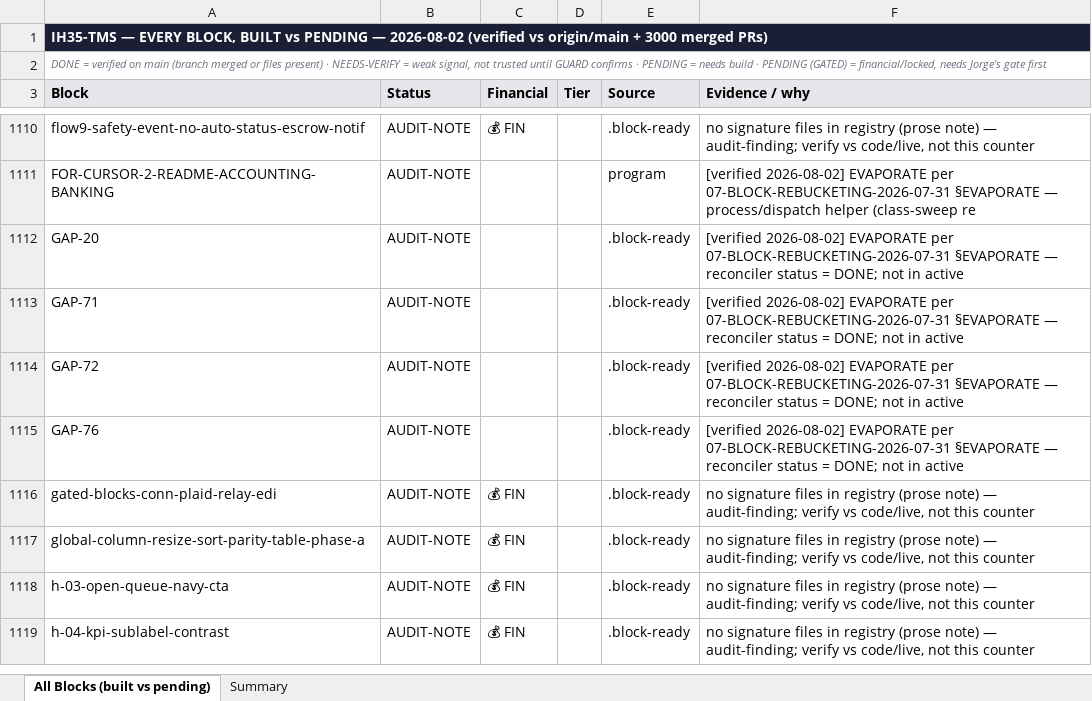
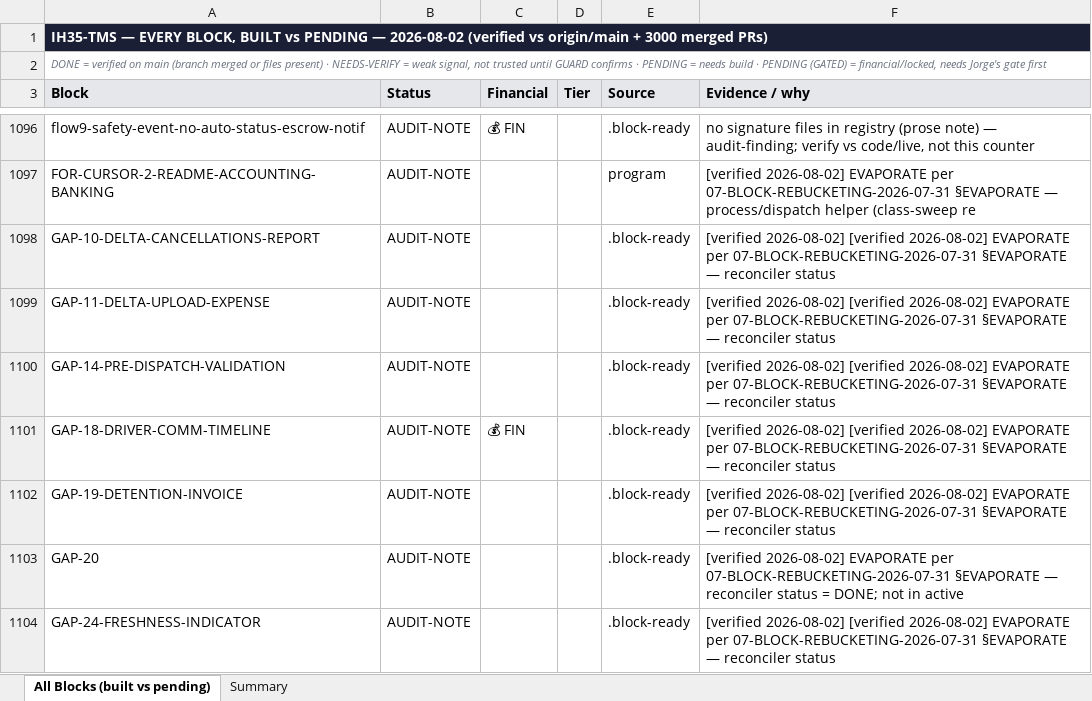
Before and after one commit to tioperfumes07/IH35-TMS, an Excel workbook: docs/trackers/exports/IH35-TMS-BLOCK-RECONCILIATION-2026-08-02.xlsx, sheet All Blocks (built vs pending), drawn as a sheet; only a part is shown, gaps mark what is left out; the shorter side is filled out with more unchanged rows; values as stored, in another font and other column widths than the file's, no borders; the diff covers the shown part only; the diff names each change by its address in the sheet, - before the commit and + after, or states it on an @@ line.

```diff
--- a/docs/trackers/exports/IH35-TMS-BLOCK-RECONCILIATION-2026-08-02.xlsx (sheet All Blocks (built vs pending))
+++ b/docs/trackers/exports/IH35-TMS-BLOCK-RECONCILIATION-2026-08-02.xlsx (sheet All Blocks (built vs pending))
+row 1098: GAP-10-DELTA-CANCELLATIONS-REPORT | AUDIT-NOTE |  |  | .block-ready | [verified 2026-08-02] [verified 2026-08-02] EVAPORATE per 07-BLOCK-REBUCKETING-2026-07-31 §EVAPORATE — reconciler status
+row 1099: GAP-11-DELTA-UPLOAD-EXPENSE | AUDIT-NOTE |  |  | .block-ready | [verified 2026-08-02] [verified 2026-08-02] EVAPORATE per 07-BLOCK-REBUCKETING-2026-07-31 §EVAPORATE — reconciler status
+row 1100: GAP-14-PRE-DISPATCH-VALIDATION | AUDIT-NOTE |  |  | .block-ready | [verified 2026-08-02] [verified 2026-08-02] EVAPORATE per 07-BLOCK-REBUCKETING-2026-07-31 §EVAPORATE — reconciler status
+row 1101: GAP-18-DRIVER-COMM-TIMELINE | AUDIT-NOTE | 💰 FIN |  | .block-ready | [verified 2026-08-02] [verified 2026-08-02] EVAPORATE per 07-BLOCK-REBUCKETING-2026-07-31 §EVAPORATE — reconciler status
+row 1102: GAP-19-DETENTION-INVOICE | AUDIT-NOTE |  |  | .block-ready | [verified 2026-08-02] [verified 2026-08-02] EVAPORATE per 07-BLOCK-REBUCKETING-2026-07-31 §EVAPORATE — reconciler status
+row 1104: GAP-24-FRESHNESS-INDICATOR | AUDIT-NOTE |  |  | .block-ready | [verified 2026-08-02] [verified 2026-08-02] EVAPORATE per 07-BLOCK-REBUCKETING-2026-07-31 §EVAPORATE — reconciler status
```
Also changed, not shown: 8 added rows, 14 removed rows and 2 edited cells elsewhere in this sheet, sheet Summary, 3 other files.
